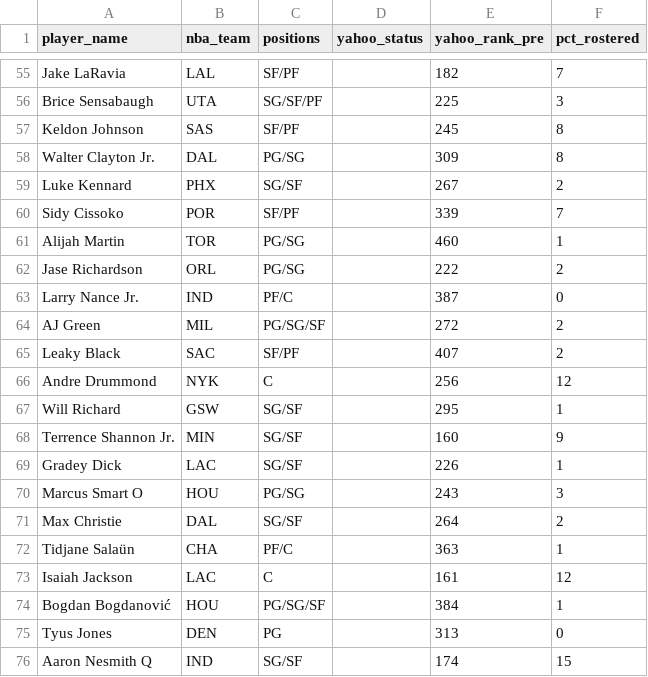
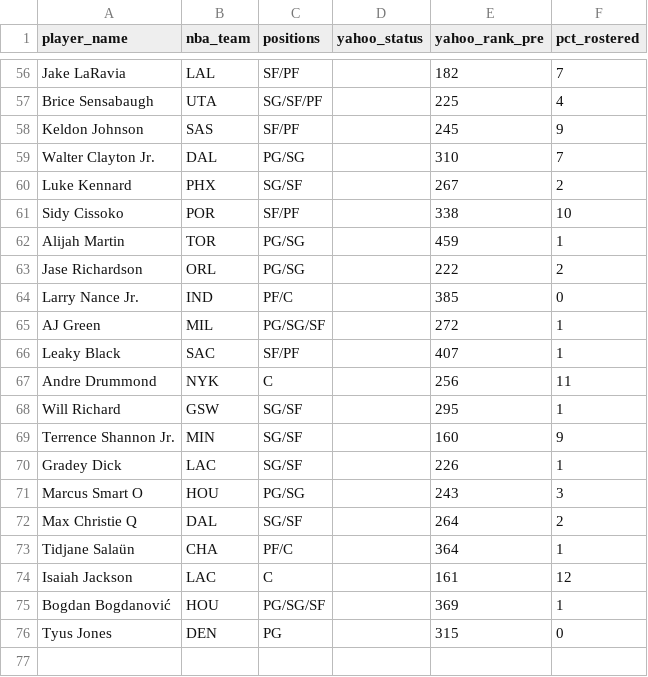
Before and after one commit to chamberneezy/fantasy, a CSV file: data/season/free_agents.csv, drawn as a sheet; only a part is shown, gaps mark what is left out; removed rows and columns are numbered as before the commit, all else as after; the diff covers the shown part only; the diff names each change by its address in the sheet, - before the commit and + after, or states it on an @@ line.

```diff
--- a/data/season/free_agents.csv
+++ b/data/season/free_agents.csv
-F57 (pct_rostered): 3
+F57 (pct_rostered): 4
-F58 (pct_rostered): 8
+F58 (pct_rostered): 9
-E59 (yahoo_rank_pre): 309
+E59 (yahoo_rank_pre): 310
-F59 (pct_rostered): 8
+F59 (pct_rostered): 7
-E61 (yahoo_rank_pre): 339
+E61 (yahoo_rank_pre): 338
-F61 (pct_rostered): 7
+F61 (pct_rostered): 10
-E62 (yahoo_rank_pre): 460
+E62 (yahoo_rank_pre): 459
-E64 (yahoo_rank_pre): 387
+E64 (yahoo_rank_pre): 385
-F65:F66 (pct_rostered): 2
+F65:F66 (pct_rostered): 1
-F67 (pct_rostered): 12
+F67 (pct_rostered): 11
-A72 (player_name): Max Christie
+A72 (player_name): Max Christie Q
-E73 (yahoo_rank_pre): 363
+E73 (yahoo_rank_pre): 364
-E75 (yahoo_rank_pre): 384
+E75 (yahoo_rank_pre): 369
-E76 (yahoo_rank_pre): 313
+E76 (yahoo_rank_pre): 315
-row 76: Aaron Nesmith Q | IND | SG/SF |  | 174 | 15
```
Also changed, not shown: 5 added rows, 4 removed rows and 34 edited cells elsewhere in this file, data/season/league_rosters.csv, data/season/yahoo_scores.csv.
